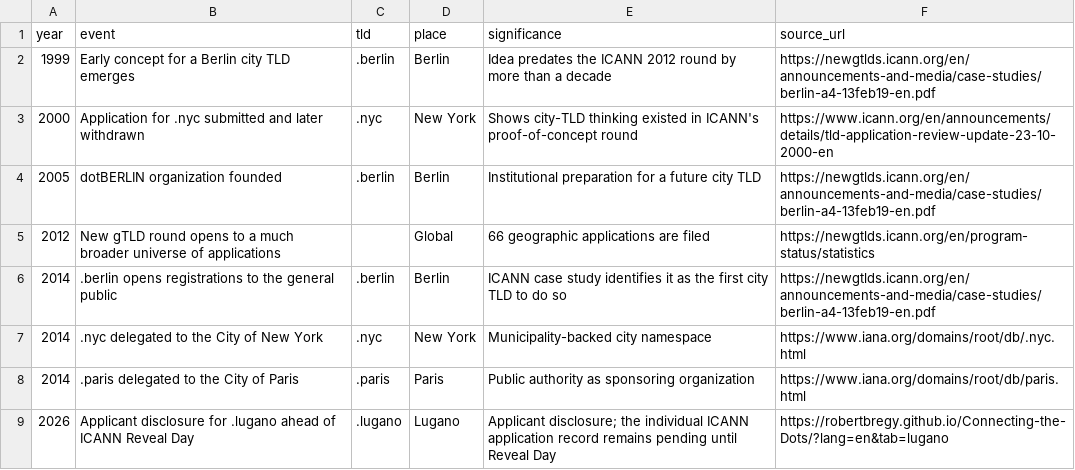
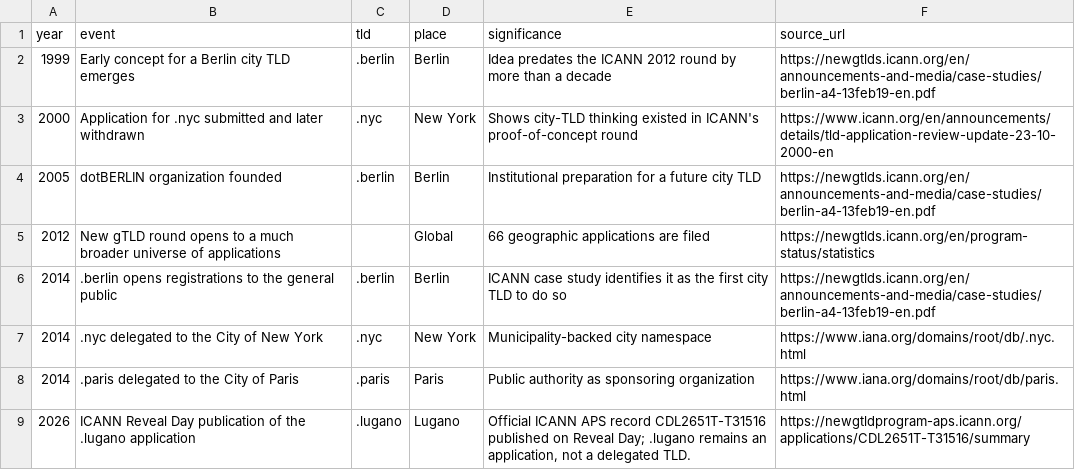
Before and after one commit to robertbregy/Connecting-the-Dots, a CSV file: data/city_timeline.csv, drawn as a sheet.

```diff
--- a/data/city_timeline.csv
+++ b/data/city_timeline.csv
@@ -8,2 +8,2 @@ year,event,tld,place,significance,source_url
 2014,.paris delegated to the City of Paris,.paris,Paris,Public authority as sponsoring organization,https://www.iana.org/domains/root/db/paris.html
-2026,Applicant disclosure for .lugano ahead of ICANN Reveal Day,.lugano,Lugano,Applicant disclosure; the individual ICANN application record remains pending until Reveal Day,https://robertbregy.github.io/Connecting-the-Dots/?lang=en&tab=lugano
+2026,ICANN Reveal Day publication of the .lugano application,.lugano,Lugano,"Official ICANN APS record CDL2651T-T31516 published on Reveal Day; .lugano remains an application, not a delegated TLD.",https://newgtldprogram-aps.icann.org/applications/CDL2651T-T31516/summary
```
Also changed, not shown: 23 other files.
